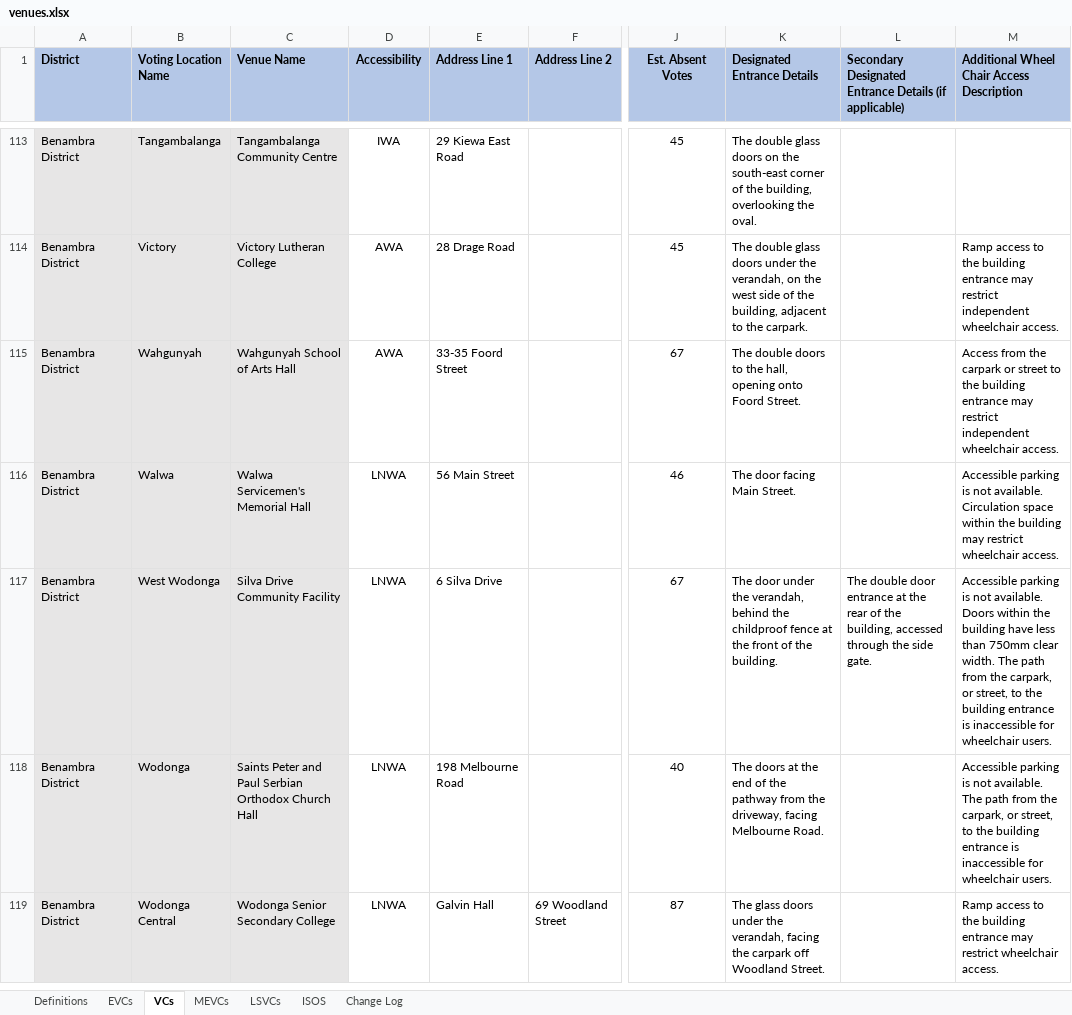
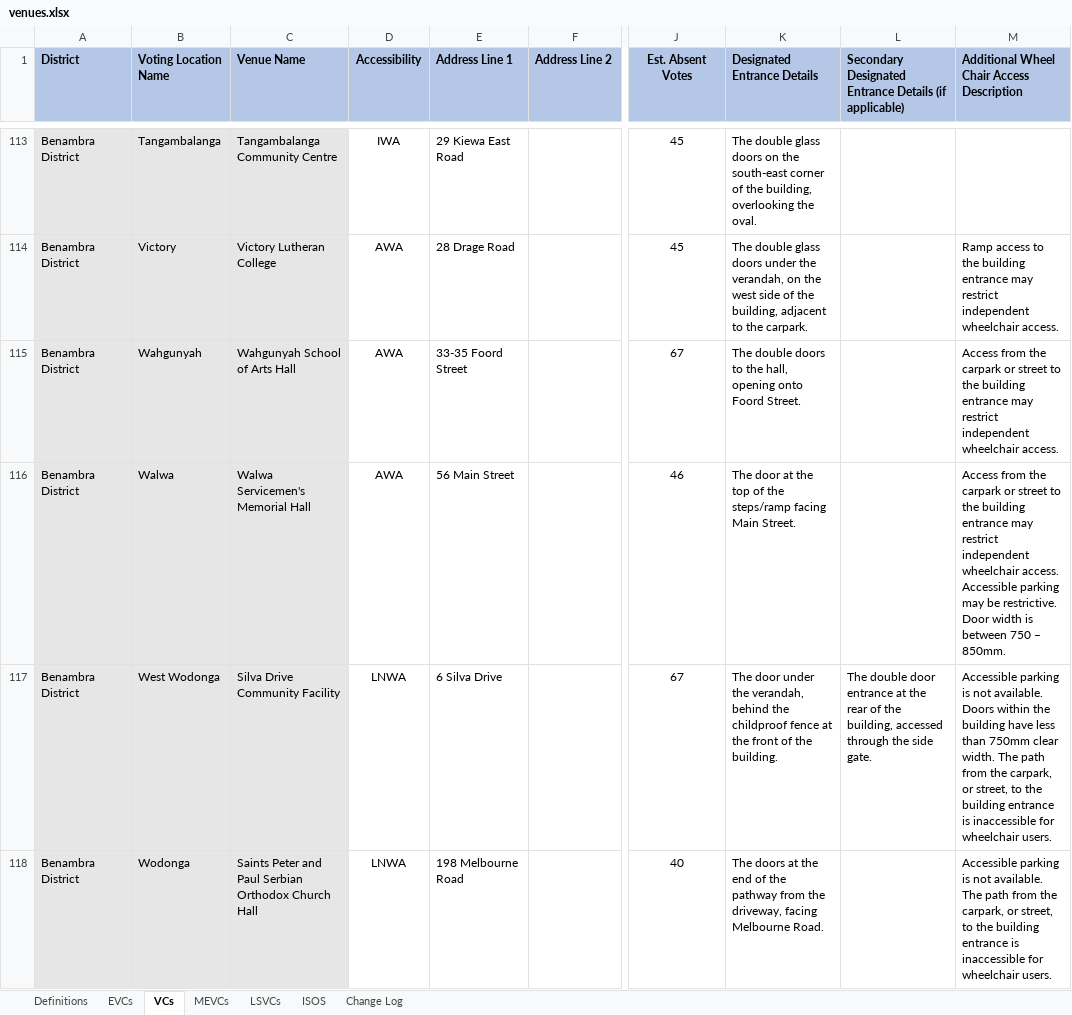
Before and after one commit to noumanmkhan/layers.city, an Excel workbook: cities/melbourne/raw/voting/venues.xlsx, sheet VCs, drawn as a sheet; only a part is shown, gaps mark what is left out; the shorter side is filled out with more unchanged rows; values as stored, in another font and other column widths than the file's, no borders; the diff covers the shown part only; the diff names each change by its address in the sheet, - before the commit and + after, or states it on an @@ line.

```diff
--- a/cities/melbourne/raw/voting/venues.xlsx (sheet VCs)
+++ b/cities/melbourne/raw/voting/venues.xlsx (sheet VCs)
-D116 (Accessibility): LNWA
+D116 (Accessibility): AWA
-K116 (Designated Entrance Details): The door facing Main Street.
+K116 (Designated Entrance Details): The door at the top of the steps/ramp facing Main Street.
-M116: Accessible parking is not available. Circulation space within the building may restrict wheelchair access.
+M116: Access from the carpark or street to the building entrance may restrict independent wheelchair access. Accessible parking may be restrictive. Door width is between 750 – 850mm.
```
Also changed, not shown: 6 edited cells elsewhere in this sheet, sheet Change Log, sheet Definitions, sheet EVCs, 3 other files.
